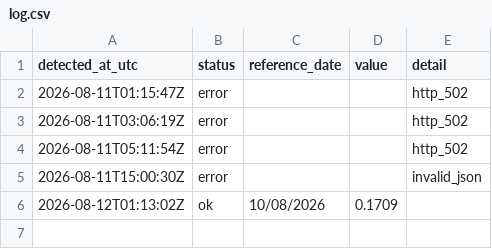
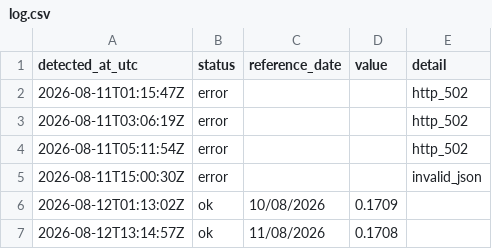
Before and after one commit to luispaulopinto/tr_test, a CSV file: log.csv, drawn as a sheet.

```diff
--- a/log.csv
+++ b/log.csv
@@ -6 +6,2 @@ detected_at_utc;status;reference_date;value;detail
 2026-08-12T01:13:02Z;ok;10/08/2026;0.1709;
+2026-08-12T13:14:57Z;ok;11/08/2026;0.1708;
```
Also changed, not shown: 1 other file.
